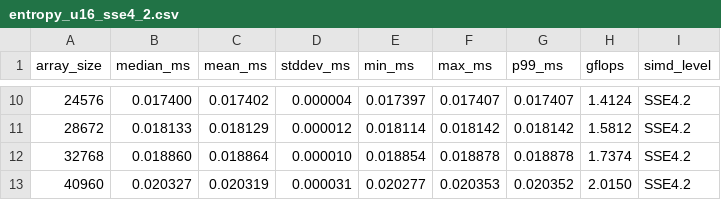
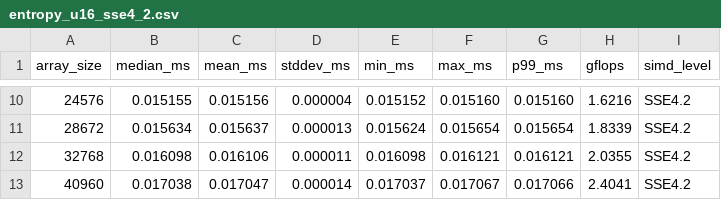
Before and after one commit to MuriloChianfa/libdynemit, a CSV file: bench/cpus/x86_64/amd_ryzen_9_9950x3d/data/entropy_u16_sse4_2.csv, drawn as a sheet; only a part is shown, gaps mark what is left out; the diff covers the shown part only.

```diff
--- a/bench/cpus/x86_64/amd_ryzen_9_9950x3d/data/entropy_u16_sse4_2.csv
+++ b/bench/cpus/x86_64/amd_ryzen_9_9950x3d/data/entropy_u16_sse4_2.csv
@@ -10,4 +10,4 @@ array_size,median_ms,mean_ms,stddev_ms,min_ms,max_ms,p99_ms,gflops,simd_level
-24576,0.017400,0.017402,0.000004,0.017397,0.017407,0.017407,1.4124,SSE4.2
-28672,0.018133,0.018129,0.000012,0.018114,0.018142,0.018142,1.5812,SSE4.2
-32768,0.018860,0.018864,0.000010,0.018854,0.018878,0.018878,1.7374,SSE4.2
-40960,0.020327,0.020319,0.000031,0.020277,0.020353,0.020352,2.0150,SSE4.2
+24576,0.015155,0.015156,0.000004,0.015152,0.015160,0.015160,1.6216,SSE4.2
+28672,0.015634,0.015637,0.000013,0.015624,0.015654,0.015654,1.8339,SSE4.2
+32768,0.016098,0.016106,0.000011,0.016098,0.016121,0.016121,2.0355,SSE4.2
+40960,0.017038,0.017047,0.000014,0.017037,0.017067,0.017066,2.4041,SSE4.2
```
Also changed, not shown: 77 edited cells elsewhere in this file, bench/cpus/x86_64/amd_ryzen_9_9950x3d/data/entropy_u16_avx.csv, bench/cpus/x86_64/amd_ryzen_9_9950x3d/data/entropy_u16_avx2.csv, 26 other files.
